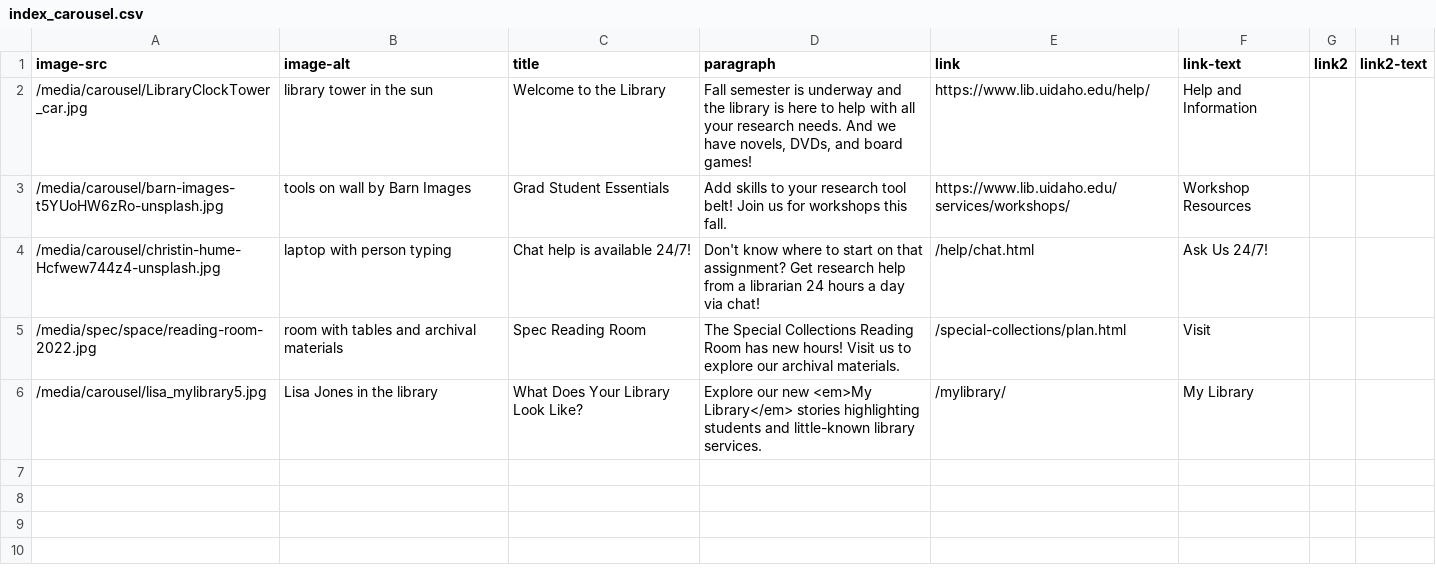
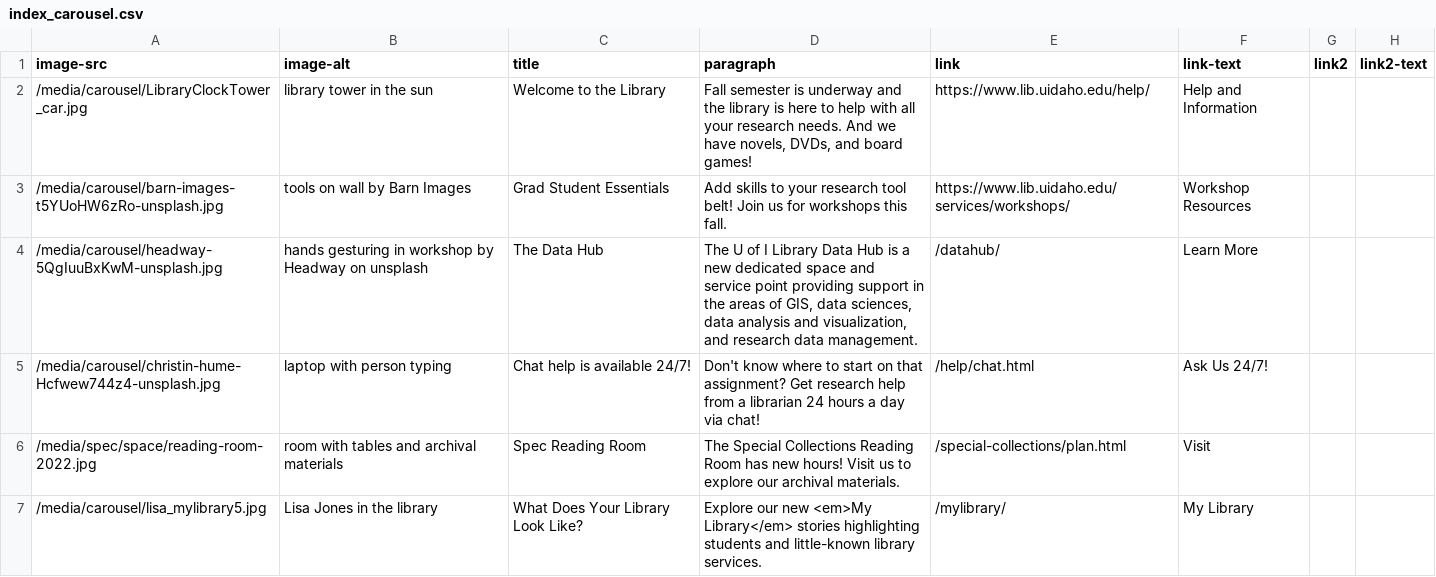
Before and after one commit to uidaholib/main-web-redesign_draft, a CSV file: _data/index_carousel.csv, drawn as a sheet; the diff names each change by its address in the sheet, - before the commit and + after, or states it on an @@ line.

Commit message:
carousel update

```diff
--- a/_data/index_carousel.csv
+++ b/_data/index_carousel.csv
+row 4: /media/carousel/headway-5QgIuuBxKwM-unsplash.jpg | hands gesturing in workshop by Headway on unsplash | The Data Hub | The U of I Library Data Hub is a new dedicated space and service point providing support in the areas of GIS, data sciences, data analysis and visualization, and research data management. | /datahub/ | Learn More
```
